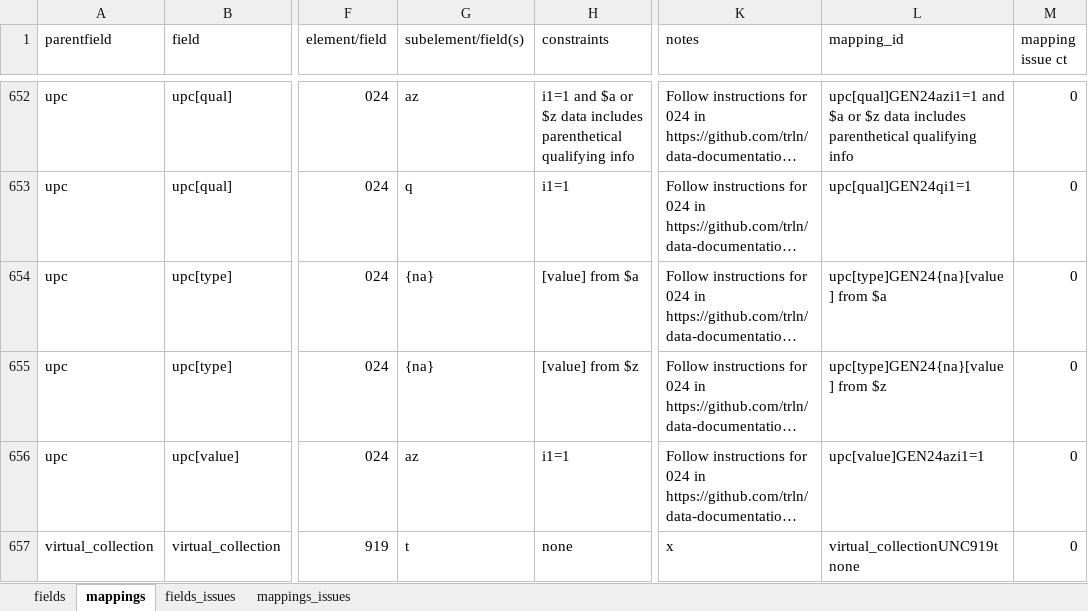
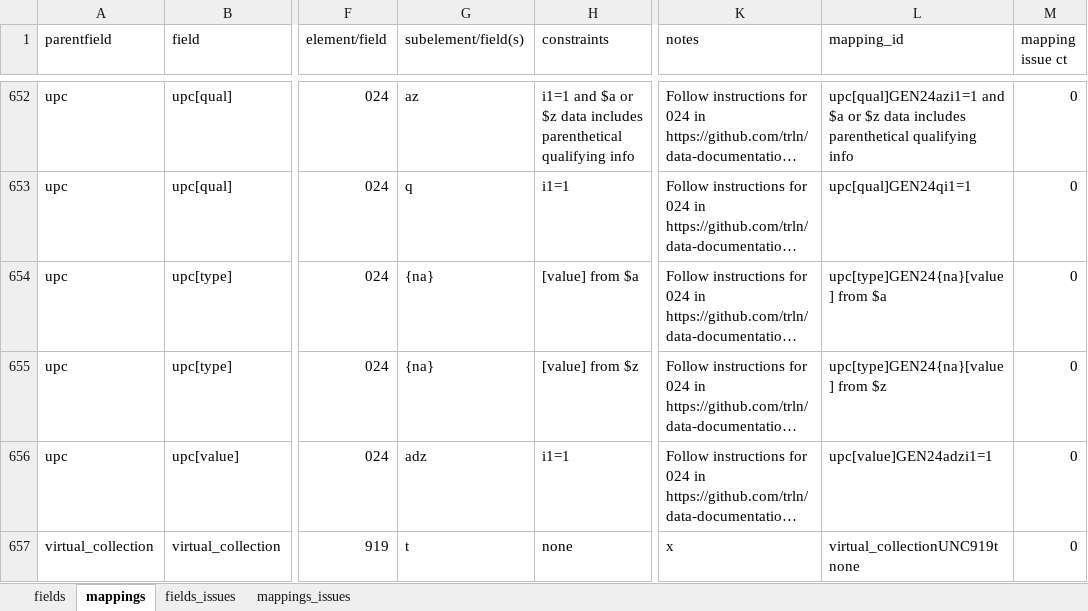
Before and after one commit to trln/data-documentation, an Excel workbook: argot/argot.xlsx, sheet mappings, drawn as a sheet; only a part is shown, gaps mark what is left out; long unchanged cells end in …; values as stored, in another font and other column widths than the file's, no borders; conditional formats and table styles not drawn; the diff names each change by its address in the sheet, - before the commit and + after, or states it on an @@ line.

```diff
--- a/argot/argot.xlsx (sheet mappings)
+++ b/argot/argot.xlsx (sheet mappings)
-G656 (subelement/field(s)): az
+G656 (subelement/field(s)): adz
-L656 (mapping_id): upc[value]GEN24azi1=1
+L656 (mapping_id): upc[value]GEN24adzi1=1
```
Also changed, not shown: sheet fields, 2 other files.
